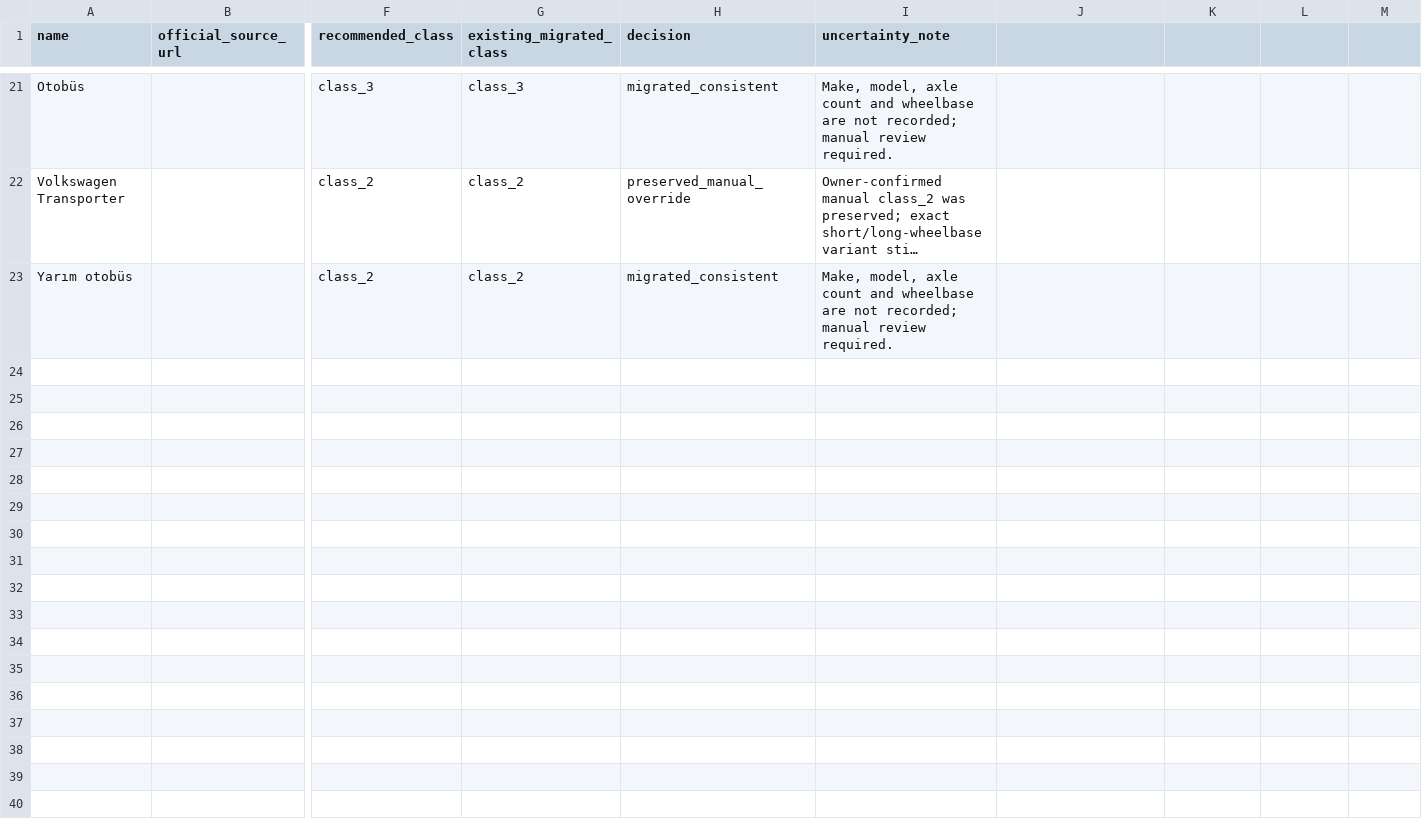
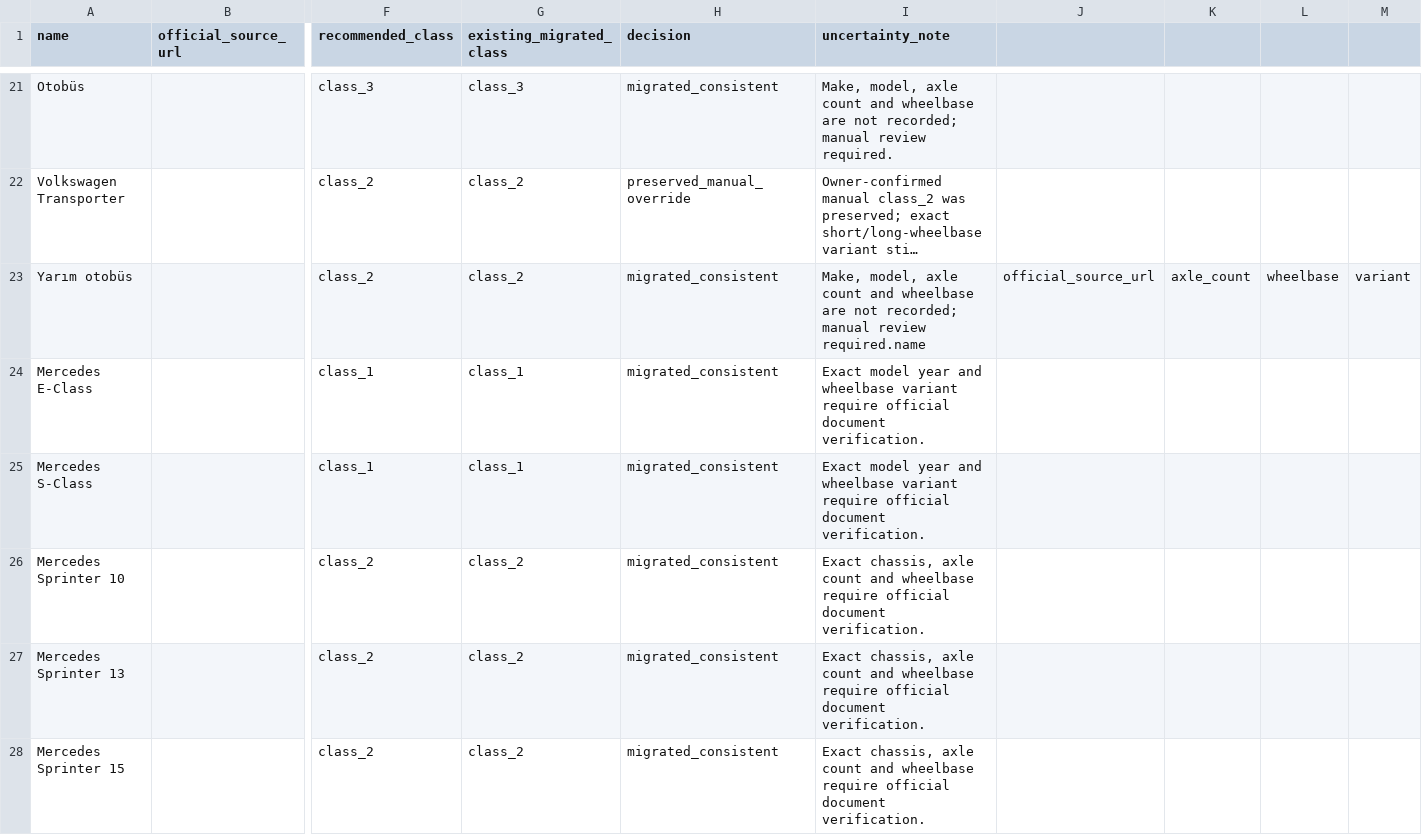
Before and after one commit to roda666/istanbul-vip-transfer, a CSV file: artifacts/istanbul-vip-transfer/reports/vehicle-toll-class-audit-2026-09-09.csv, drawn as a sheet; only a part is shown, gaps mark what is left out; the shorter side is filled out with more unchanged rows; long unchanged cells end in …; rows hold the shown columns only; the diff covers the shown part only; the diff names each change by its address in the sheet, - before the commit and + after, or states it on an @@ line.

```diff
--- a/artifacts/istanbul-vip-transfer/reports/vehicle-toll-class-audit-2026-09-09.csv
+++ b/artifacts/istanbul-vip-transfer/reports/vehicle-toll-class-audit-2026-09-09.csv
+row 23: Yarım otobüs |  | class_2 | class_2 | migrated_consistent | Make, model, axle count and wheelbase are not recorded; manual review required.name | official_source_url | axle_count | wheelbase | variant
+row 24: Mercedes E-Class |  | class_1 | class_1 | migrated_consistent | Exact model year and wheelbase variant require official document verification.
+row 25: Mercedes S-Class |  | class_1 | class_1 | migrated_consistent | Exact model year and wheelbase variant require official document verification.
+row 26: Mercedes Sprinter 10 |  | class_2 | class_2 | migrated_consistent | Exact chassis, axle count and wheelbase require official document verification.
+row 27: Mercedes Sprinter 13 |  | class_2 | class_2 | migrated_consistent | Exact chassis, axle count and wheelbase require official document verification.
+row 28: Mercedes Sprinter 15 |  | class_2 | class_2 | migrated_consistent | Exact chassis, axle count and wheelbase require official document verification.
```
Also changed, not shown: 16 added rows elsewhere in this file, 4 other files.
